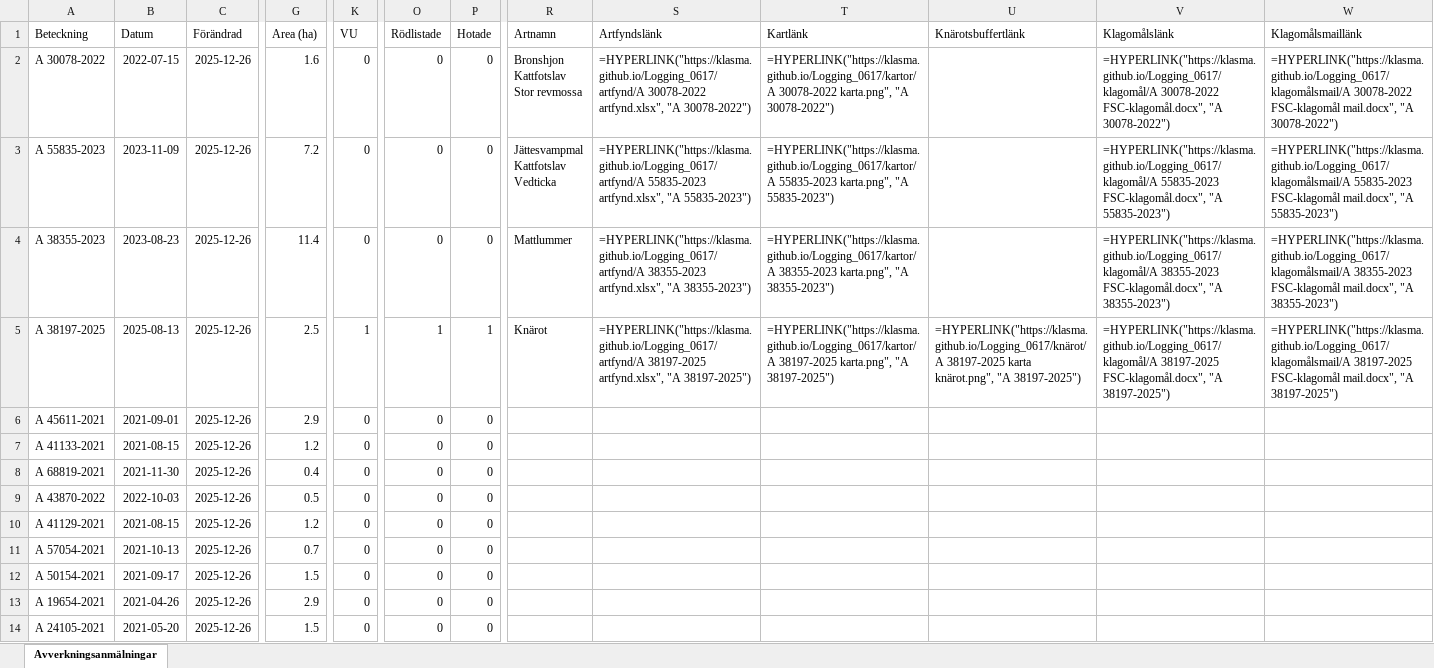
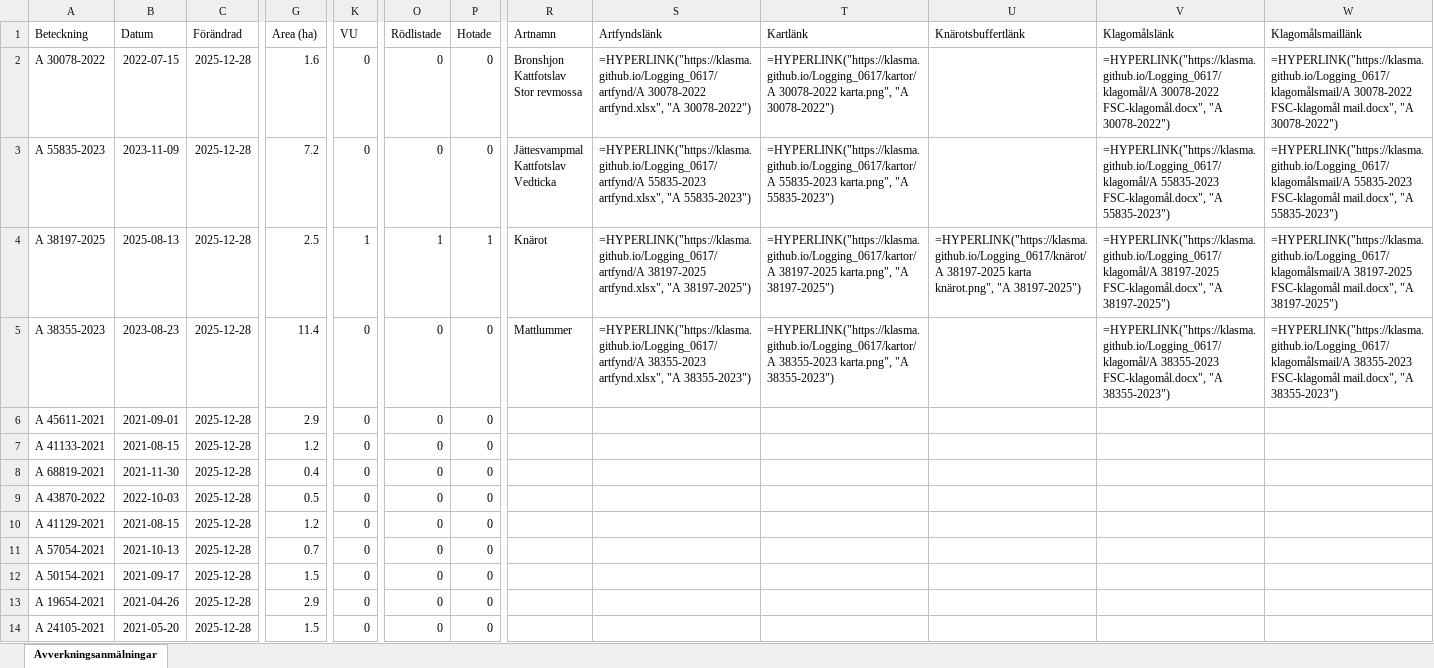
Before and after one commit to klasma/Logging_0617, an Excel workbook: Översikt GNOSJÖ.xlsx, sheet Avverkningsanmälningar, drawn as a sheet; only a part is shown, gaps mark what is left out; values as stored, in another font and other column widths than the file's, no borders; formulas without a stored value are shown as written; the diff covers the shown part only; the diff names each change by its address in the sheet, - before the commit and + after, or states it on an @@ line.

```diff
--- a/Översikt GNOSJÖ.xlsx (sheet Avverkningsanmälningar)
+++ b/Översikt GNOSJÖ.xlsx (sheet Avverkningsanmälningar)
-C2:C14 (Förändrad): 2025-12-26
+C2:C14 (Förändrad): 2025-12-28
-A4 (Beteckning): A 38355-2023
+A4 (Beteckning): A 38197-2025
-B4 (Datum): 2023-08-23
+B4 (Datum): 2025-08-13
-G4 (Area (ha)): 11.4
+G4 (Area (ha)): 2.5
-K4 (VU): 0
+K4 (VU): 1
-O4 (Rödlistade): 0
+O4 (Rödlistade): 1
-P4 (Hotade): 0
+P4 (Hotade): 1
-R4 (Artnamn): Mattlummer
+R4 (Artnamn): Knärot
-S4 (Artfyndslänk): =HYPERLINK("https://klasma.github.io/Logging_0617/artfynd/A 38355-2023 artfynd.xlsx", "A 38355-2023")
+S4 (Artfyndslänk): =HYPERLINK("https://klasma.github.io/Logging_0617/artfynd/A 38197-2025 artfynd.xlsx", "A 38197-2025")
-T4 (Kartlänk): =HYPERLINK("https://klasma.github.io/Logging_0617/kartor/A 38355-2023 karta.png", "A 38355-2023")
+T4 (Kartlänk): =HYPERLINK("https://klasma.github.io/Logging_0617/kartor/A 38197-2025 karta.png", "A 38197-2025")
-U4 (Knärotsbuffertlänk): (empty)
+U4 (Knärotsbuffertlänk): =HYPERLINK("https://klasma.github.io/Logging_0617/knärot/A 38197-2025 karta knärot.png", "A 38197-2025")
-V4 (Klagomålslänk): =HYPERLINK("https://klasma.github.io/Logging_0617/klagomål/A 38355-2023 FSC-klagomål.docx", "A 38355-2023")
+V4 (Klagomålslänk): =HYPERLINK("https://klasma.github.io/Logging_0617/klagomål/A 38197-2025 FSC-klagomål.docx", "A 38197-2025")
-W4 (Klagomålsmaillänk): =HYPERLINK("https://klasma.github.io/Logging_0617/klagomålsmail/A 38355-2023 FSC-klagomål mail.docx", "A 38355-2023")
+W4 (Klagomålsmaillänk): =HYPERLINK("https://klasma.github.io/Logging_0617/klagomålsmail/A 38197-2025 FSC-klagomål mail.docx", "A 38197-2025")
-A5 (Beteckning): A 38197-2025
+A5 (Beteckning): A 38355-2023
-B5 (Datum): 2025-08-13
+B5 (Datum): 2023-08-23
-G5 (Area (ha)): 2.5
+G5 (Area (ha)): 11.4
-K5 (VU): 1
+K5 (VU): 0
-O5 (Rödlistade): 1
+O5 (Rödlistade): 0
-P5 (Hotade): 1
+P5 (Hotade): 0
-R5 (Artnamn): Knärot
+R5 (Artnamn): Mattlummer
-S5 (Artfyndslänk): =HYPERLINK("https://klasma.github.io/Logging_0617/artfynd/A 38197-2025 artfynd.xlsx", "A 38197-2025")
+S5 (Artfyndslänk): =HYPERLINK("https://klasma.github.io/Logging_0617/artfynd/A 38355-2023 artfynd.xlsx", "A 38355-2023")
-T5 (Kartlänk): =HYPERLINK("https://klasma.github.io/Logging_0617/kartor/A 38197-2025 karta.png", "A 38197-2025")
+T5 (Kartlänk): =HYPERLINK("https://klasma.github.io/Logging_0617/kartor/A 38355-2023 karta.png", "A 38355-2023")
-U5 (Knärotsbuffertlänk): =HYPERLINK("https://klasma.github.io/Logging_0617/knärot/A 38197-2025 karta knärot.png", "A 38197-2025")
+U5 (Knärotsbuffertlänk): (empty)
-V5 (Klagomålslänk): =HYPERLINK("https://klasma.github.io/Logging_0617/klagomål/A 38197-2025 FSC-klagomål.docx", "A 38197-2025")
+V5 (Klagomålslänk): =HYPERLINK("https://klasma.github.io/Logging_0617/klagomål/A 38355-2023 FSC-klagomål.docx", "A 38355-2023")
-W5 (Klagomålsmaillänk): =HYPERLINK("https://klasma.github.io/Logging_0617/klagomålsmail/A 38197-2025 FSC-klagomål mail.docx", "A 38197-2025")
+W5 (Klagomålsmaillänk): =HYPERLINK("https://klasma.github.io/Logging_0617/klagomålsmail/A 38355-2023 FSC-klagomål mail.docx", "A 38355-2023")
```
Also changed, not shown: 980 edited cells elsewhere in this sheet, artfynd/A 30078-2022 artfynd.xlsx, artfynd/A 38197-2025 artfynd.xlsx, 19 other files.
